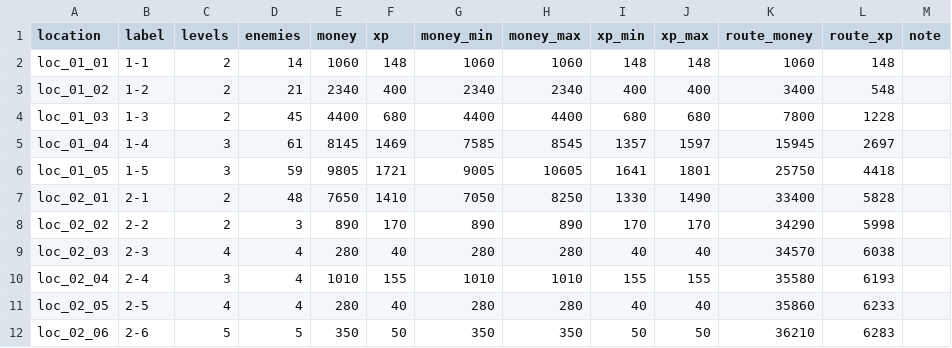
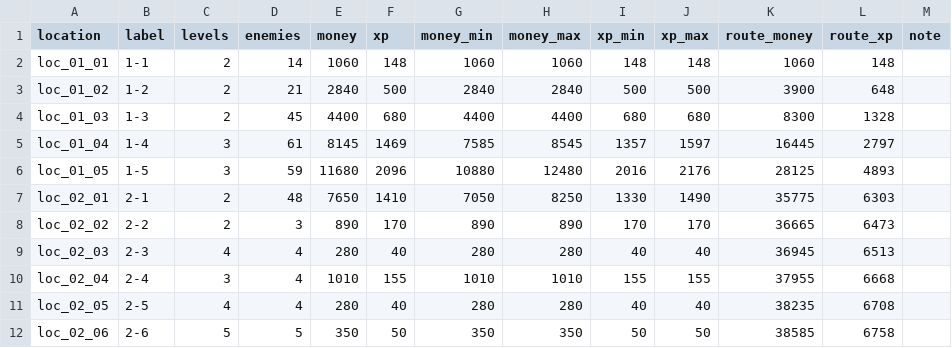
Before and after one commit to BarVit/UnityHomeWorks, a TSV file: Flappy Terminator/Assets/Data/Reports/location_rewards.tsv, drawn as a sheet; only a part is shown; the diff covers the shown part only.

```diff
--- a/Flappy Terminator/Assets/Data/Reports/location_rewards.tsv
+++ b/Flappy Terminator/Assets/Data/Reports/location_rewards.tsv
@@ -2,11 +2,11 @@ location	label	levels	enemies	money	xp	money_min	money_max	xp_min	xp_max	route_m
 loc_01_01	1-1	2	14	1060	148	1060	1060	148	148	1060	148	
-loc_01_02	1-2	2	21	2340	400	2340	2340	400	400	3400	548	
-loc_01_03	1-3	2	45	4400	680	4400	4400	680	680	7800	1228	
-loc_01_04	1-4	3	61	8145	1469	7585	8545	1357	1597	15945	2697	
-loc_01_05	1-5	3	59	9805	1721	9005	10605	1641	1801	25750	4418	
-loc_02_01	2-1	2	48	7650	1410	7050	8250	1330	1490	33400	5828	
-loc_02_02	2-2	2	3	890	170	890	890	170	170	34290	5998	
-loc_02_03	2-3	4	4	280	40	280	280	40	40	34570	6038	
-loc_02_04	2-4	3	4	1010	155	1010	1010	155	155	35580	6193	
-loc_02_05	2-5	4	4	280	40	280	280	40	40	35860	6233	
-loc_02_06	2-6	5	5	350	50	350	350	50	50	36210	6283	
+loc_01_02	1-2	2	21	2840	500	2840	2840	500	500	3900	648	
+loc_01_03	1-3	2	45	4400	680	4400	4400	680	680	8300	1328	
+loc_01_04	1-4	3	61	8145	1469	7585	8545	1357	1597	16445	2797	
+loc_01_05	1-5	3	59	11680	2096	10880	12480	2016	2176	28125	4893	
+loc_02_01	2-1	2	48	7650	1410	7050	8250	1330	1490	35775	6303	
+loc_02_02	2-2	2	3	890	170	890	890	170	170	36665	6473	
+loc_02_03	2-3	4	4	280	40	280	280	40	40	36945	6513	
+loc_02_04	2-4	3	4	1010	155	1010	1010	155	155	37955	6668	
+loc_02_05	2-5	4	4	280	40	280	280	40	40	38235	6708	
+loc_02_06	2-6	5	5	350	50	350	350	50	50	38585	6758	
```
Also changed, not shown: 52 edited cells elsewhere in this file, Flappy Terminator/Assets/Data/Tables/bosses.tsv, 3 other files.
